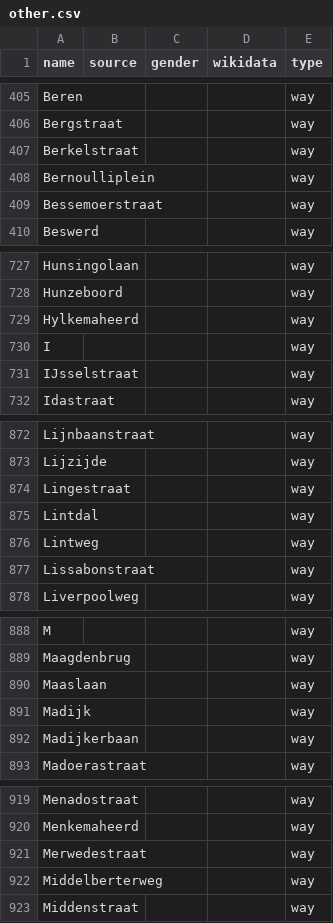
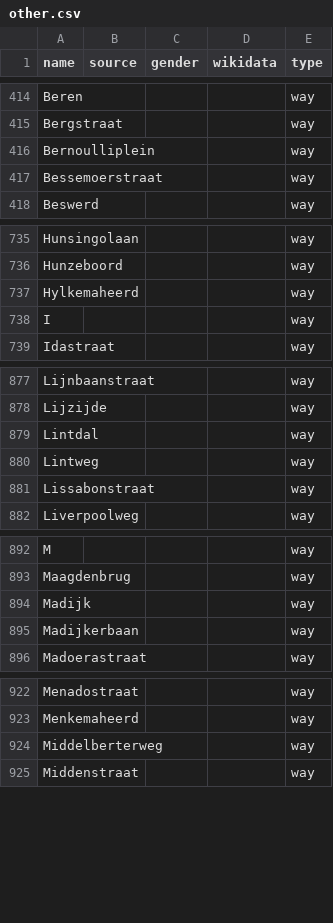
Before and after one commit to EqualStreetNames/equalstreetnames-groningen, a CSV file: data/other.csv, drawn as a sheet; only a part is shown, gaps mark what is left out; removed rows and columns are numbered as before the commit, all else as after; the diff covers the shown part only; the diff names each change by its address in the sheet, - before the commit and + after, or states it on an @@ line.

```diff
--- a/data/other.csv
+++ b/data/other.csv
-row 407: Berkelstraat |  |  |  | way
-row 731: IJsselstraat |  |  |  | way
-row 874: Lingestraat |  |  |  | way
-row 890: Maaslaan |  |  |  | way
-row 921: Merwedestraat |  |  |  | way
```
Also changed, not shown: 11 added rows and 5 removed rows elsewhere in this file, 2 other files.
